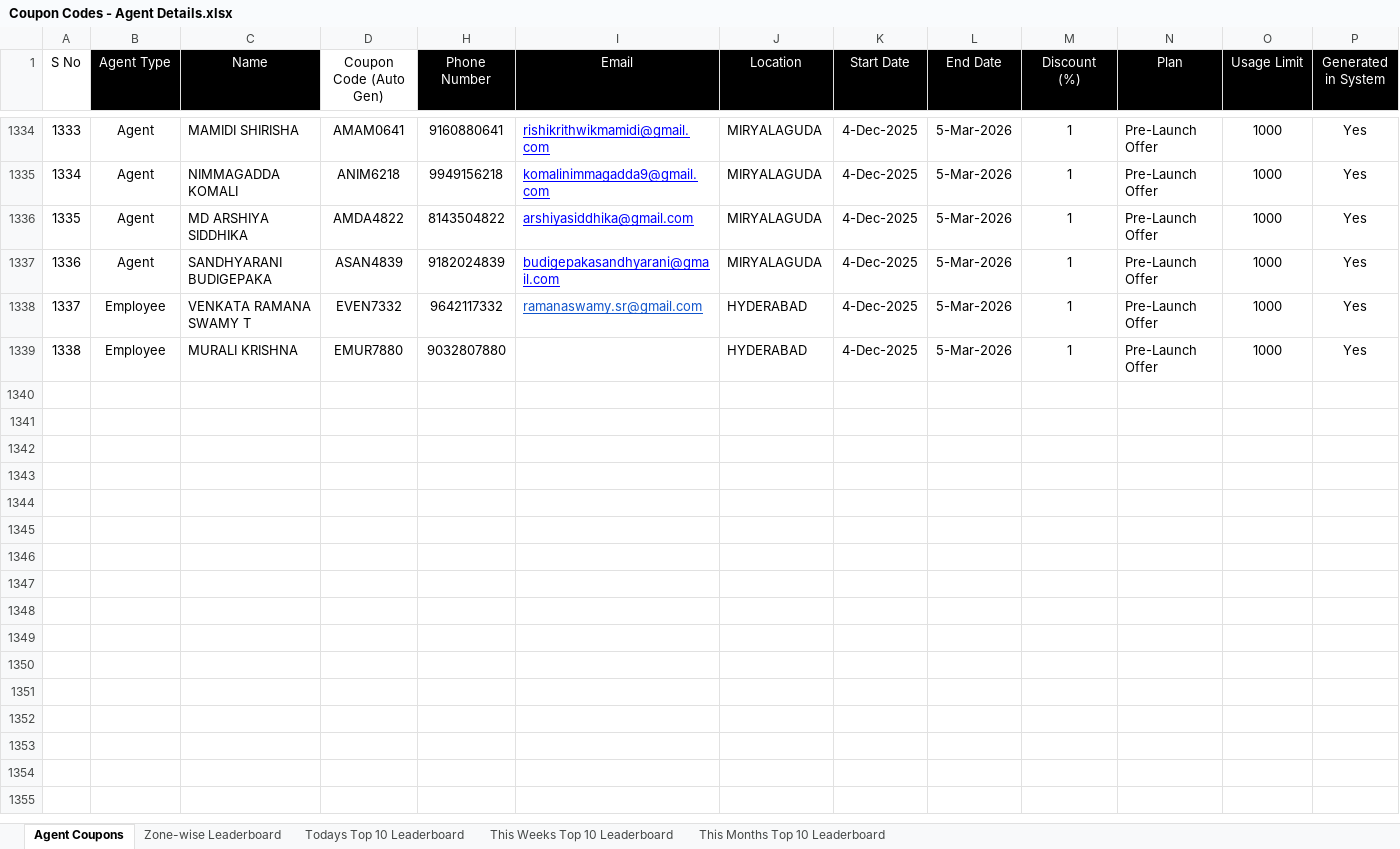
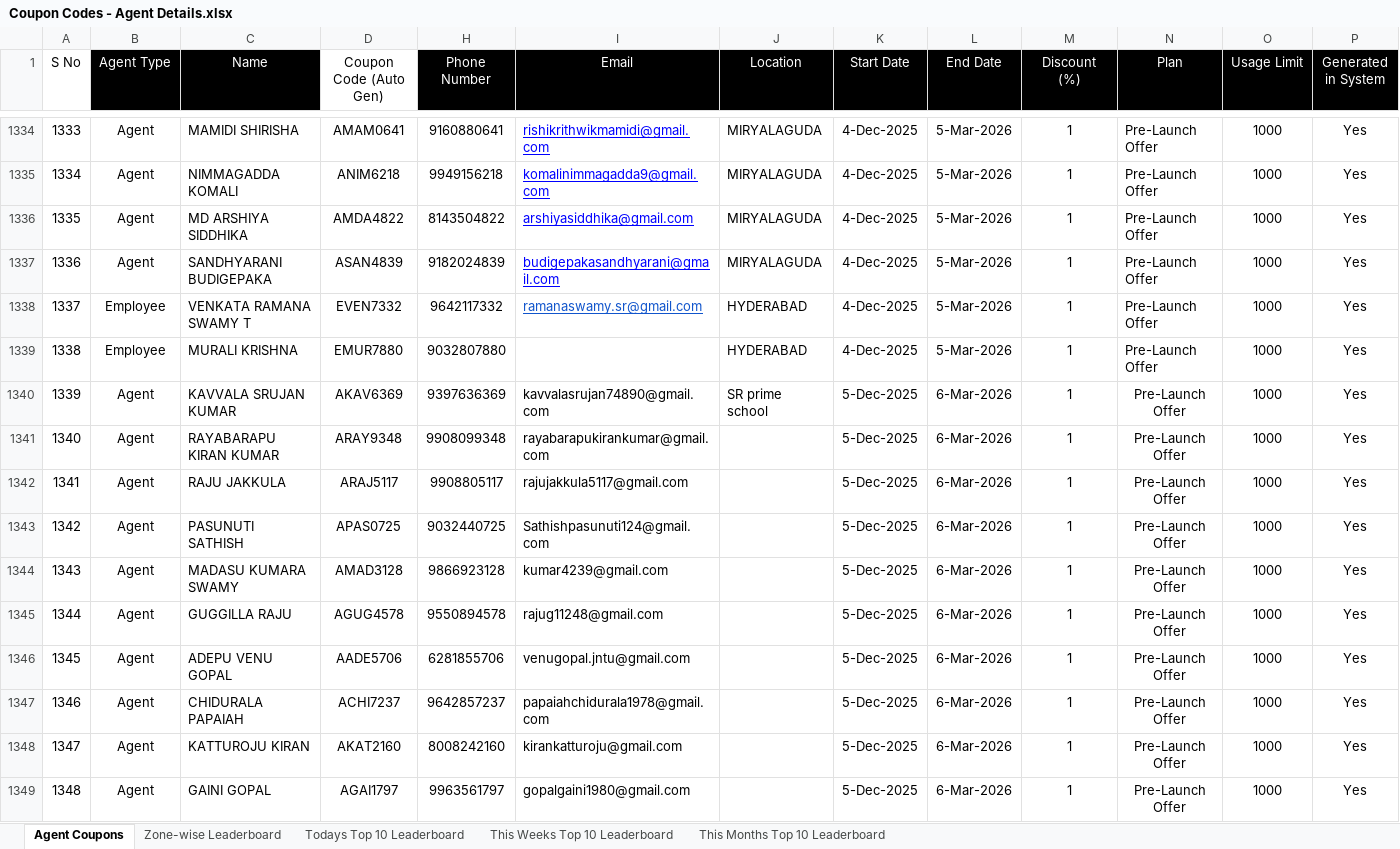
Before and after one commit to Khushi-Jukanti/EkluvyaCouponsTransactions, an Excel workbook: backend/data/Coupon Codes - Agent Details.xlsx, sheet Agent Coupons, drawn as a sheet; only a part is shown, gaps mark what is left out; values as stored, in another font and other column widths than the file's, no borders; charts and pictures and conditional formats not drawn; rows hold the shown columns only; the diff covers the shown part only; the diff names each change by its address in the sheet, - before the commit and + after, or states it on an @@ line.

Commit message:
update latest search and export sheet button

```diff
--- a/backend/data/Coupon Codes - Agent Details.xlsx (sheet Agent Coupons)
+++ b/backend/data/Coupon Codes - Agent Details.xlsx (sheet Agent Coupons)
+row 1340: 1339 | Agent | KAVVALA SRUJAN KUMAR | AKAV6369 | 9397636369 | kavvalasrujan74890@gmail.com | SR prime school | 5-Dec-2025 | 6-Mar-2026 | 1 | Pre-Launch Offer | 1000 | Yes
+row 1341: 1340 | Agent | RAYABARAPU KIRAN KUMAR | ARAY9348 | 9908099348 | rayabarapukirankumar@gmail.com |  | 5-Dec-2025 | 6-Mar-2026 | 1 | Pre-Launch Offer | 1000 | Yes
+row 1342: 1341 | Agent | RAJU JAKKULA | ARAJ5117 | 9908805117 | rajujakkula5117@gmail.com |  | 5-Dec-2025 | 6-Mar-2026 | 1 | Pre-Launch Offer | 1000 | Yes
+row 1343: 1342 | Agent | PASUNUTI SATHISH | APAS0725 | 9032440725 | Sathishpasunuti124@gmail.com |  | 5-Dec-2025 | 6-Mar-2026 | 1 | Pre-Launch Offer | 1000 | Yes
+row 1344: 1343 | Agent | MADASU KUMARA SWAMY | AMAD3128 | 9866923128 | kumar4239@gmail.com |  | 5-Dec-2025 | 6-Mar-2026 | 1 | Pre-Launch Offer | 1000 | Yes
+row 1345: 1344 | Agent | GUGGILLA RAJU | AGUG4578 | 9550894578 | rajug11248@gmail.com |  | 5-Dec-2025 | 6-Mar-2026 | 1 | Pre-Launch Offer | 1000 | Yes
+row 1346: 1345 | Agent | ADEPU VENU GOPAL | AADE5706 | 6281855706 | venugopal.jntu@gmail.com |  | 5-Dec-2025 | 6-Mar-2026 | 1 | Pre-Launch Offer | 1000 | Yes
+row 1347: 1346 | Agent | CHIDURALA PAPAIAH | ACHI7237 | 9642857237 | papaiahchidurala1978@gmail.com |  | 5-Dec-2025 | 6-Mar-2026 | 1 | Pre-Launch Offer | 1000 | Yes
+row 1348: 1347 | Agent | KATTUROJU KIRAN | AKAT2160 | 8008242160 | kirankatturoju@gmail.com |  | 5-Dec-2025 | 6-Mar-2026 | 1 | Pre-Launch Offer | 1000 | Yes
+row 1349: 1348 | Agent | GAINI GOPAL | AGAI1797 | 9963561797 | gopalgaini1980@gmail.com |  | 5-Dec-2025 | 6-Mar-2026 | 1 | Pre-Launch Offer | 1000 | Yes
```
Also changed, not shown: 95 added rows elsewhere in this sheet, charts or pictures, 9 other files.
